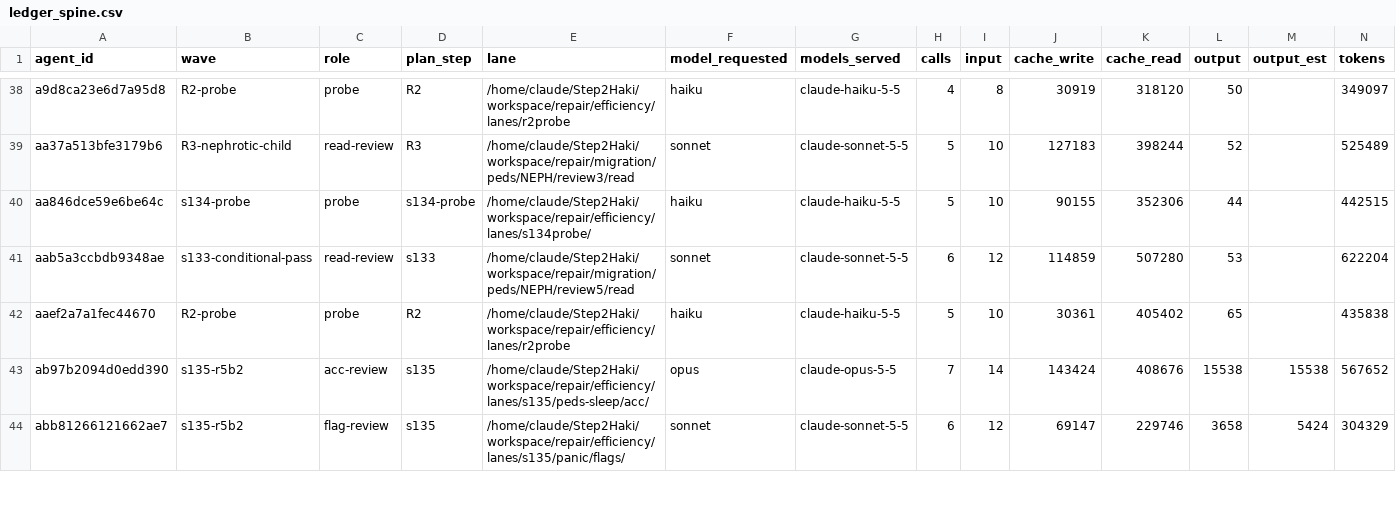
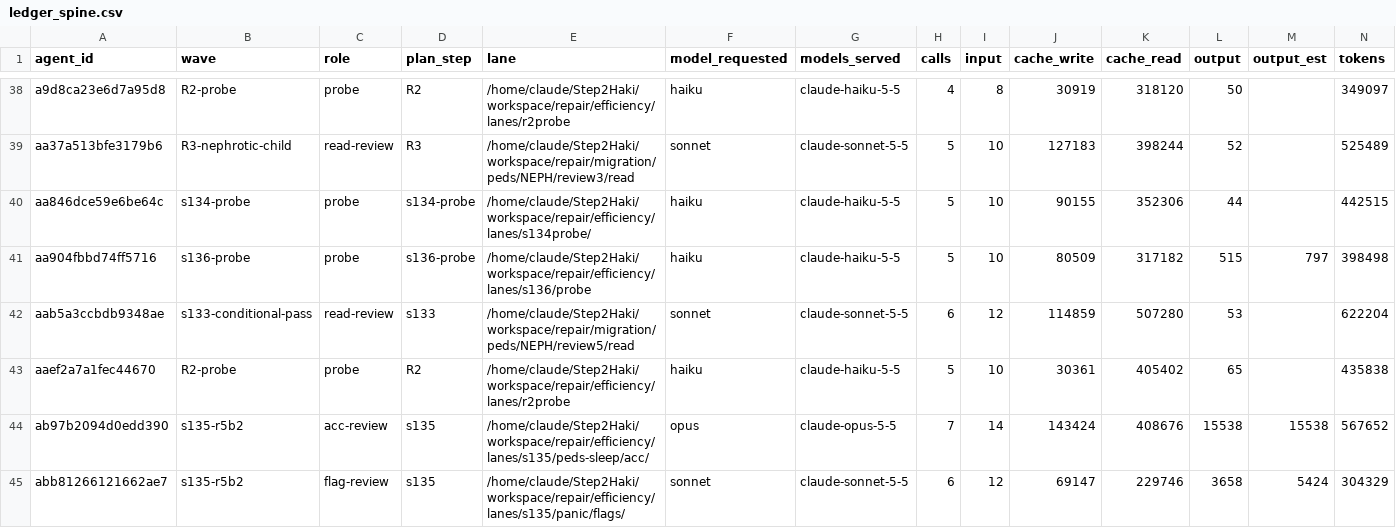
Before and after one commit to DrSaturnn/Step2Haki, a CSV file: workspace/repair/efficiency/ledger_spine.csv, drawn as a sheet; only a part is shown, gaps mark what is left out; rows hold the shown columns only; the diff names each change by its address in the sheet, - before the commit and + after, or states it on an @@ line.

```diff
--- a/workspace/repair/efficiency/ledger_spine.csv
+++ b/workspace/repair/efficiency/ledger_spine.csv
+row 41: aa904fbbd74ff5716 | s136-probe | probe | s136-probe | /home/claude/Step2Haki/workspace/repair/efficiency/lanes/s136/probe | haiku | claude-haiku-5-5 | 5 | 10 | 80509 | 317182 | 515 | 797 | 398498
```
Also changed, not shown: 1 other file.
